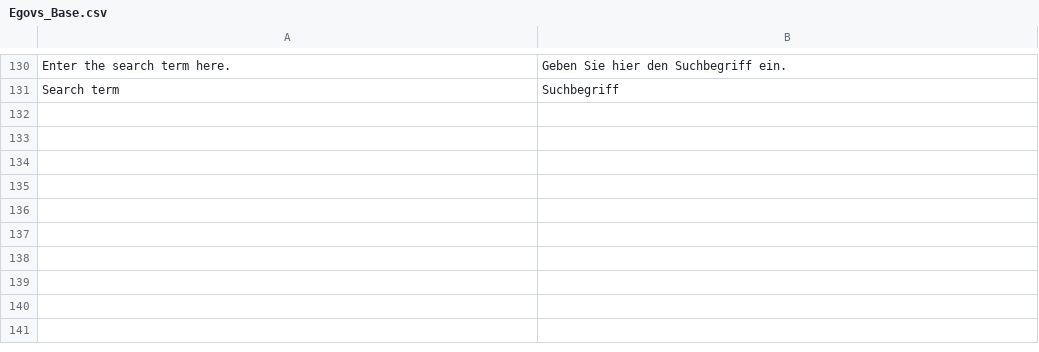
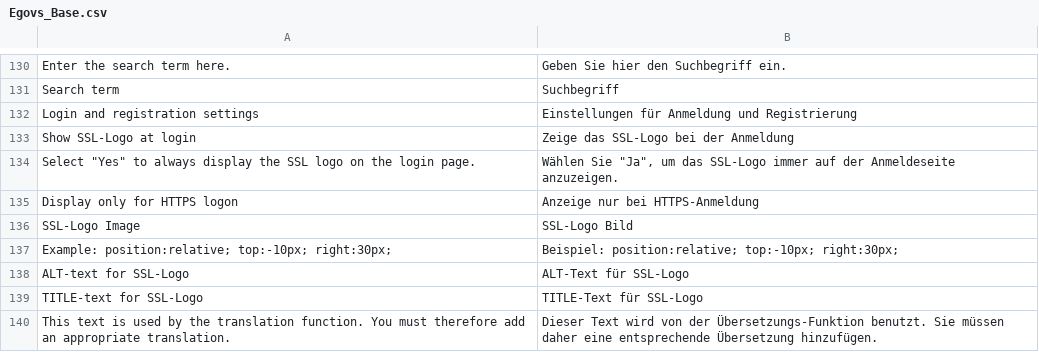
Before and after one commit to b3-it/magento-lts, a CSV file: app/locale/de_DE/Egovs_Base.csv, drawn as a sheet; only a part is shown, gaps mark what is left out; the diff names each change by its address in the sheet, - before the commit and + after, or states it on an @@ line.

Commit message:
*Alle :: Design : Einstellungen für das SSL-Logo auf der Anmelde-Seite hinzugefügt (System => Konfiguration => Design => Einstellungen für Anmeldung und Registrierung)

```diff
--- a/app/locale/de_DE/Egovs_Base.csv
+++ b/app/locale/de_DE/Egovs_Base.csv
+row 132: Login and registration settings | Einstellungen für Anmeldung und Registrierung
+row 133: Show SSL-Logo at login | Zeige das SSL-Logo bei der Anmeldung
+row 134: Select "Yes" to always display the SSL logo on the login page. | Wählen Sie "Ja", um das SSL-Logo immer auf der Anmeldeseite anzuzeigen.
+row 135: Display only for HTTPS logon | Anzeige nur bei HTTPS-Anmeldung
+row 136: SSL-Logo Image | SSL-Logo Bild
+row 137: Example: position:relative; top:-10px; right:30px; | Beispiel: position:relative; top:-10px; right:30px;
+row 138: ALT-text for SSL-Logo | ALT-Text für SSL-Logo
+row 139: TITLE-text for SSL-Logo | TITLE-Text für SSL-Logo
+row 140: This text is used by the translation function. You must therefore add an appropriate translation. | Dieser Text wird von der Übersetzungs-Funktion benutzt. Sie müssen daher eine entsprechende Übersetzung hinzufügen.
```
Also changed, not shown: 4 other files.
